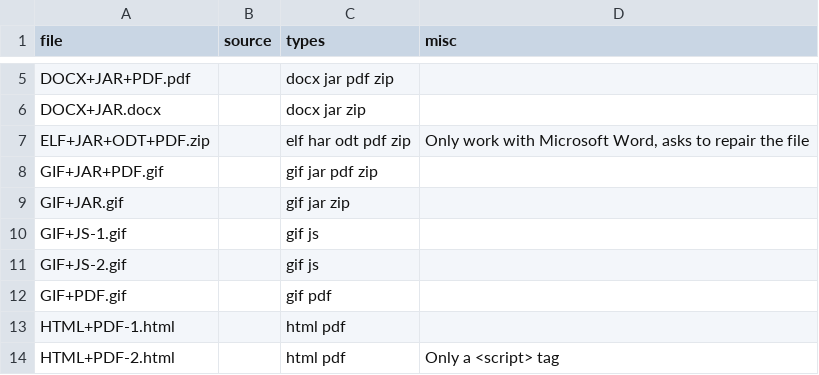
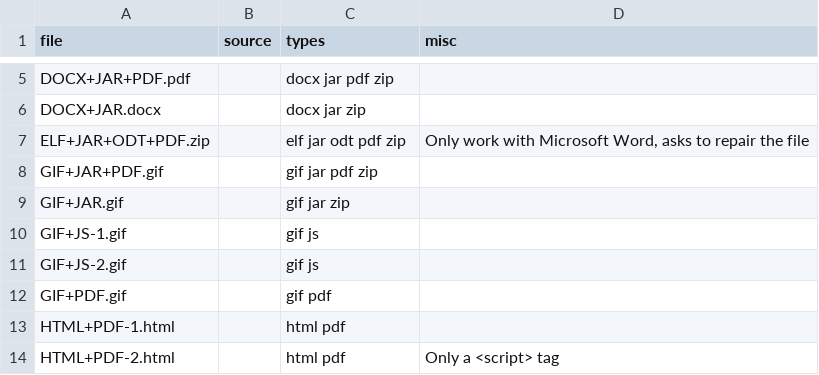
Before and after one commit to Polydet/polyglot-database, a CSV file: list.csv, drawn as a sheet; only a part is shown, gaps mark what is left out.

Commit message:
Fix misspeled "har" type

```diff
--- a/list.csv
+++ b/list.csv
@@ -6,3 +6,3 @@ DOCX+JAR+PDF.pdf,,docx jar pdf zip,
 DOCX+JAR.docx,,docx jar zip,
-ELF+JAR+ODT+PDF.zip,,elf har odt pdf zip,"Only work with Microsoft Word, asks to repair the file"
+ELF+JAR+ODT+PDF.zip,,elf jar odt pdf zip,"Only work with Microsoft Word, asks to repair the file"
 GIF+JAR+PDF.gif,,gif jar pdf zip,
```
